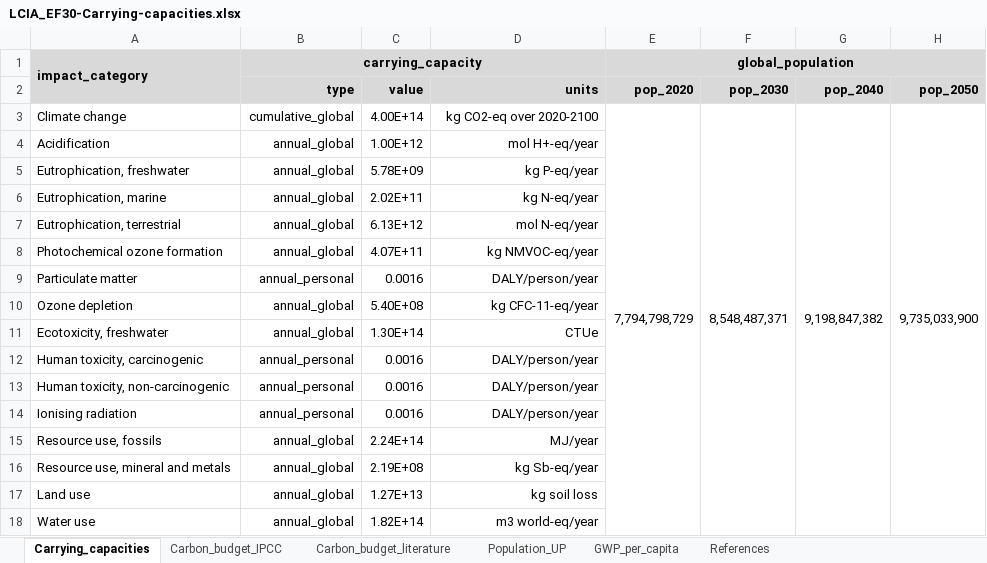
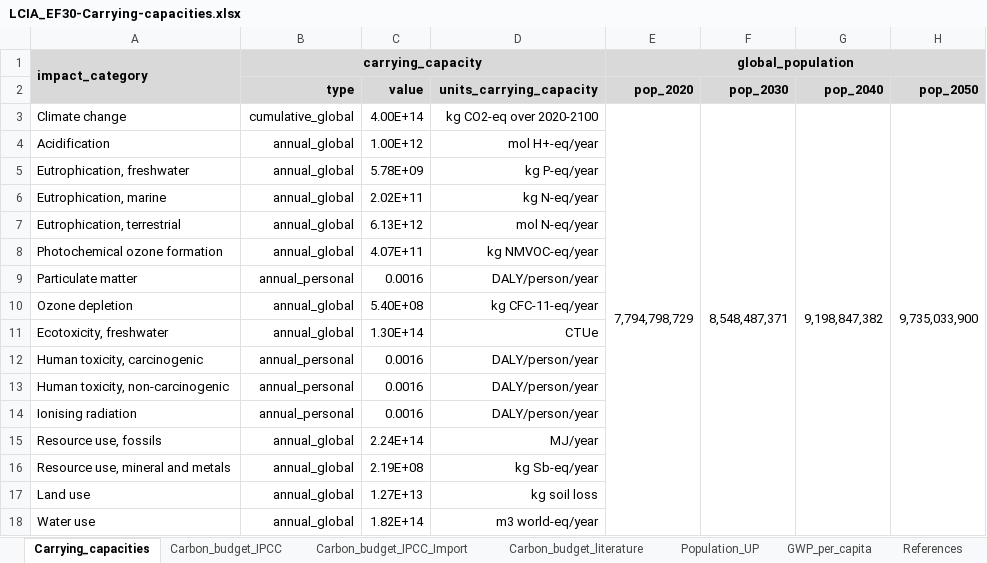
Before and after one commit to robyistrate/internet-environmental-footprint, an Excel workbook: data/LCIA_EF30-Carrying-capacities.xlsx, sheet Carrying_capacities, drawn as a sheet; only a part is shown; values as stored, in another font and other column widths than the file's, no borders; the diff names each change by its address in the sheet, - before the commit and + after, or states it on an @@ line.

```diff
--- a/data/LCIA_EF30-Carrying-capacities.xlsx (sheet Carrying_capacities)
+++ b/data/LCIA_EF30-Carrying-capacities.xlsx (sheet Carrying_capacities)
+sheet tab: Carbon_budget_IPCC_Import
-D2: units
+D2: units_carrying_capacity
```
Also changed, not shown: sheet GWP_per_capita, data/Data_for_sensitivity_analysis_with_presamples.xlsx, data/LCI_Digital-Content-Consumption.xlsx, 8 other files.
